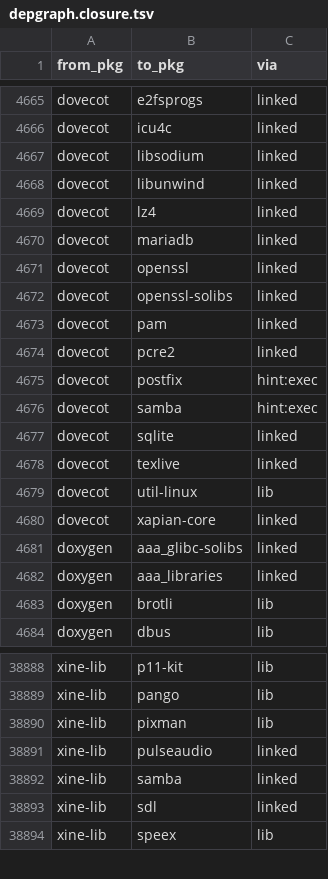
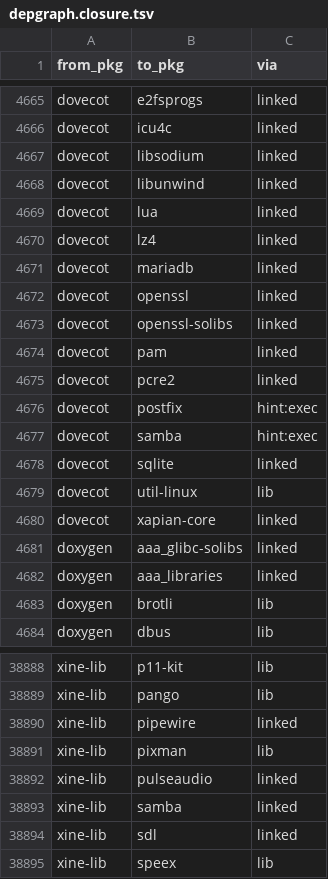
Before and after one commit to rizitis/Slackware64-Current-sofiles, a TSV file: depgraph.closure.tsv, drawn as a sheet; only a part is shown, gaps mark what is left out.

```diff
--- a/depgraph.closure.tsv
+++ b/depgraph.closure.tsv
@@ -4668,2 +4668,3 @@ dovecot	libsodium	linked
 dovecot	libunwind	linked
+dovecot	lua	linked
 dovecot	lz4	linked
@@ -4677,3 +4678,2 @@ dovecot	samba	hint:exec
 dovecot	sqlite	linked
-dovecot	texlive	linked
 dovecot	util-linux	lib
@@ -38889,2 +38889,3 @@ xine-lib	p11-kit	lib
 xine-lib	pango	lib
+xine-lib	pipewire	linked
 xine-lib	pixman	lib
```
Also changed, not shown: 13 other files.
